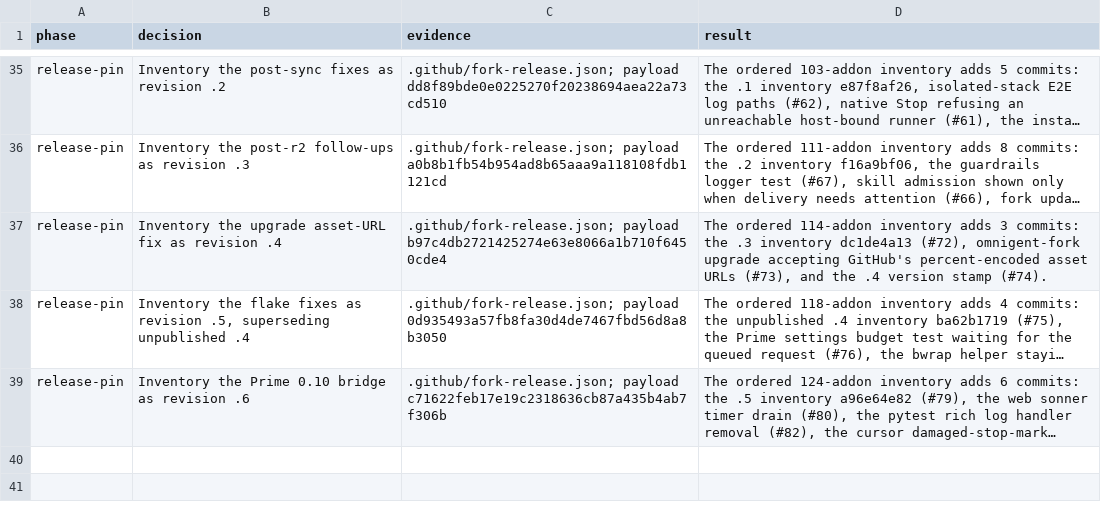
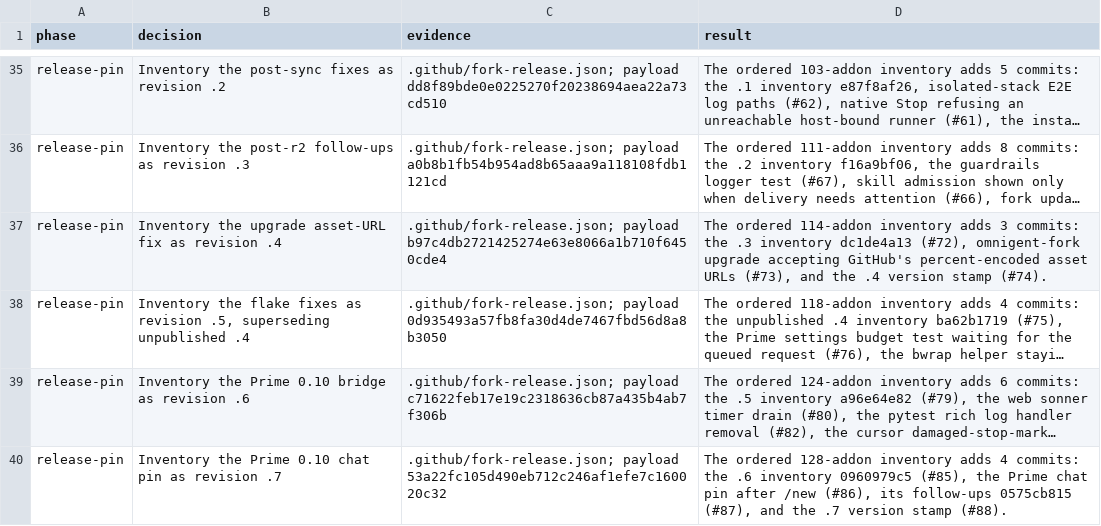
Before and after one commit to mdsmithaustin/omnigent, a TSV file: designs/fork-release/DECISIONS.tsv, drawn as a sheet; only a part is shown, gaps mark what is left out; long unchanged cells end in …; the diff names each change by its address in the sheet, - before the commit and + after, or states it on an @@ line.

Commit message:
chore(release): inventory 0.18.0+mdsmithaustin.7
Second release-cut PR. Inventories #85-#88 as addons 125-128 and moves payload_commit to the .7 stamp.

```diff
--- a/designs/fork-release/DECISIONS.tsv
+++ b/designs/fork-release/DECISIONS.tsv
+row 40: release-pin | Inventory the Prime 0.10 chat pin as revision .7 | .github/fork-release.json; payload 53a22fc105d490eb712c246af1efe7c160020c32 | The ordered 128-addon inventory adds 4 commits: the .6 inventory 0960979c5 (#85), the Prime chat pin after /new (#86), its follow-ups 0575cb815 (#87), and the .7 version stamp (#88).
```
Also changed, not shown: 1 other file.
